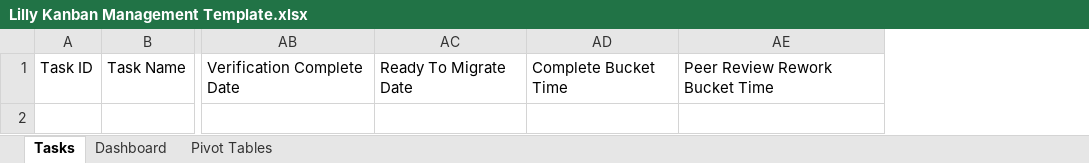
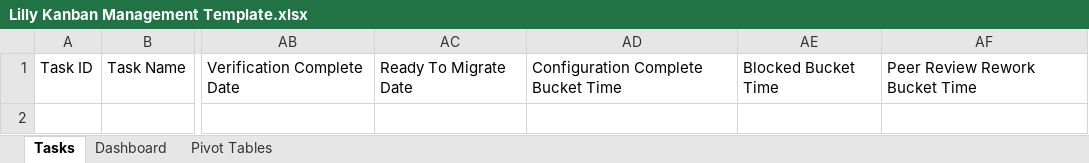
Before and after one commit to JohanBlanco/Report-Generator, an Excel workbook: Template/Lilly Kanban Management Template.xlsx, sheet Tasks, drawn as a sheet; only a part is shown, gaps mark what is left out; values as stored, in another font and other column widths than the file's, no borders; table styles not drawn; removed rows and columns are numbered as before the commit, all else as after; the diff names each change by its address in the sheet, - before the commit and + after, or states it on an @@ line.

Commit message:
Change complete bucket time to Configuration Complete Bucket Time. Also Added neww column called "Blocked Bucket Time"

```diff
--- a/Template/Lilly Kanban Management Template.xlsx (sheet Tasks)
+++ b/Template/Lilly Kanban Management Template.xlsx (sheet Tasks)
-column AD, row 1: Complete Bucket Time
+column AD, row 1: Configuration Complete Bucket Time
+column AE, row 1: Blocked Bucket Time
```
Also changed, not shown: formulas that keep their value.
